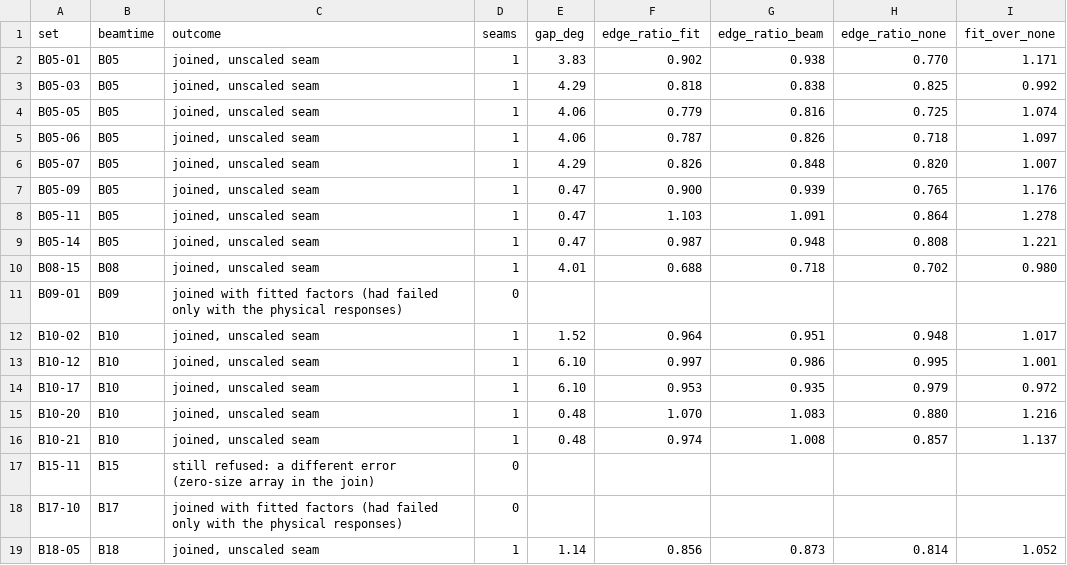
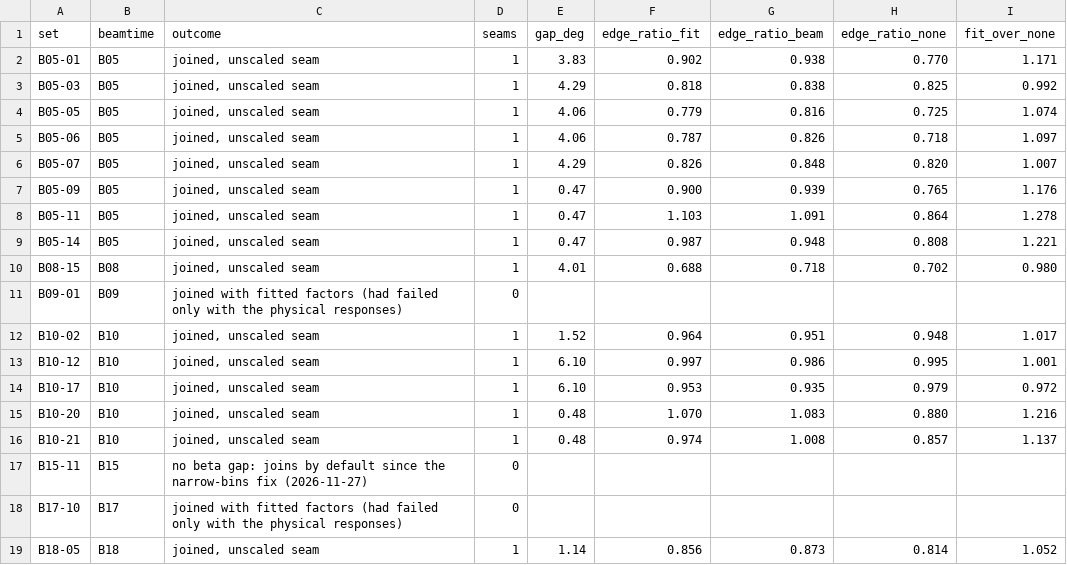
Before and after one commit to Dave-J-W/LSS_Reader2, a CSV file: docs/studies/gid_unscaled_seams/seams.csv, drawn as a sheet.

```diff
--- a/docs/studies/gid_unscaled_seams/seams.csv
+++ b/docs/studies/gid_unscaled_seams/seams.csv
@@ -16,3 +16,3 @@ B10-20,B10,"joined, unscaled seam",1,0.48,1.070,1.083,0.880,1.216
 B10-21,B10,"joined, unscaled seam",1,0.48,0.974,1.008,0.857,1.137
-B15-11,B15,still refused: a different error (zero-size array in the join),0,,,,,
+B15-11,B15,no beta gap: joins by default since the narrow-bins fix (2026-11-27),0,,,,,
 B17-10,B17,joined with fitted factors (had failed only with the physical responses),0,,,,,
```
Also changed, not shown: 8 other files.
